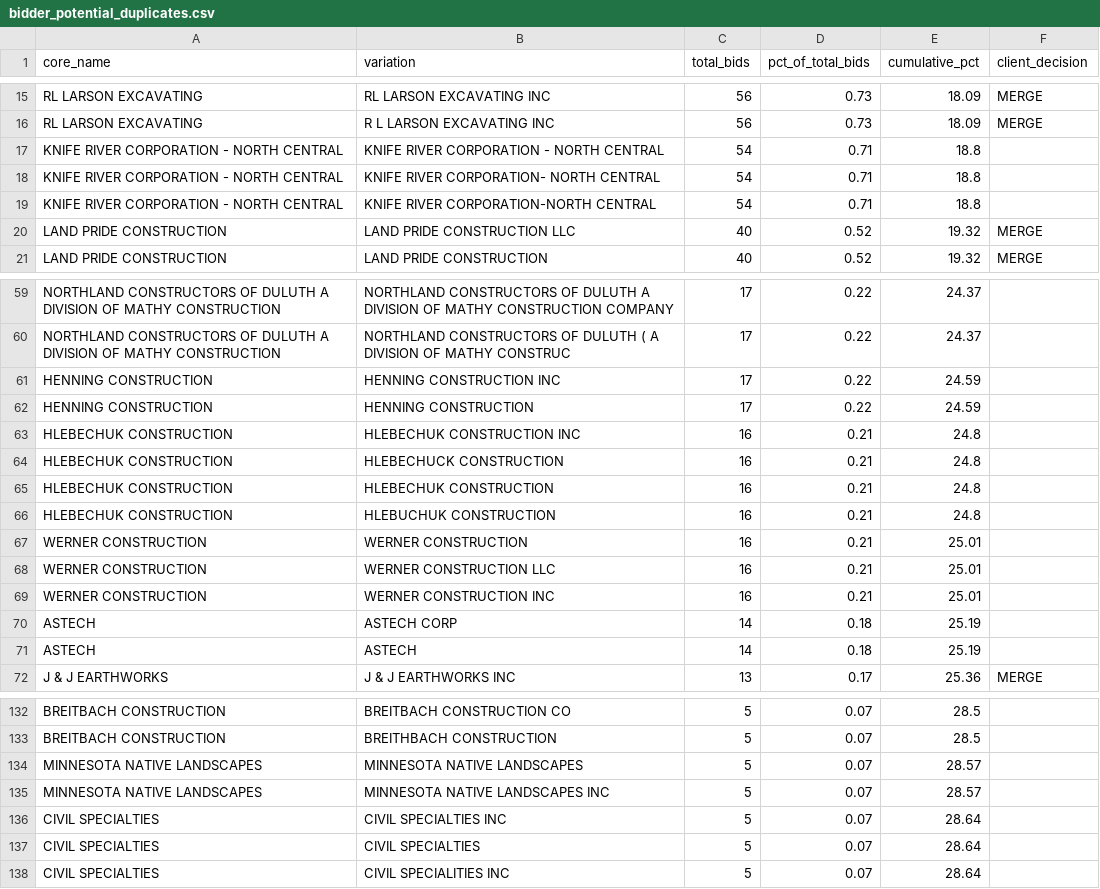
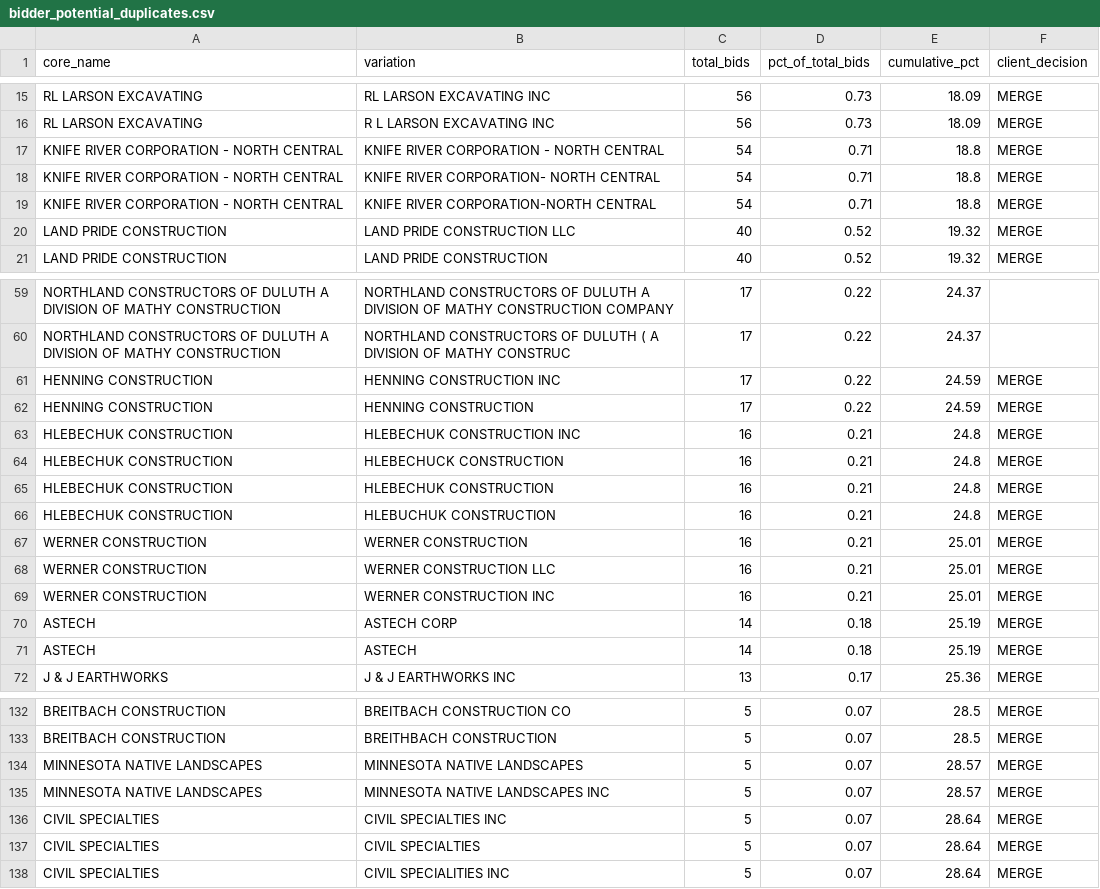
Before and after one commit to quinten168/construction-bidding-assistant, a CSV file: data/cleaning_review/bidder_potential_duplicates.csv, drawn as a sheet; only a part is shown, gaps mark what is left out; the diff covers the shown part only; the diff names each change by its address in the sheet, - before the commit and + after, or states it on an @@ line.

```diff
--- a/data/cleaning_review/bidder_potential_duplicates.csv
+++ b/data/cleaning_review/bidder_potential_duplicates.csv
-F17:F19 (client_decision): (empty)
+F17:F19 (client_decision): MERGE
-F61:F71 (client_decision): (empty)
+F61:F71 (client_decision): MERGE
-F132:F138 (client_decision): (empty)
+F132:F138 (client_decision): MERGE
```
Also changed, not shown: 64 edited cells elsewhere in this file.
